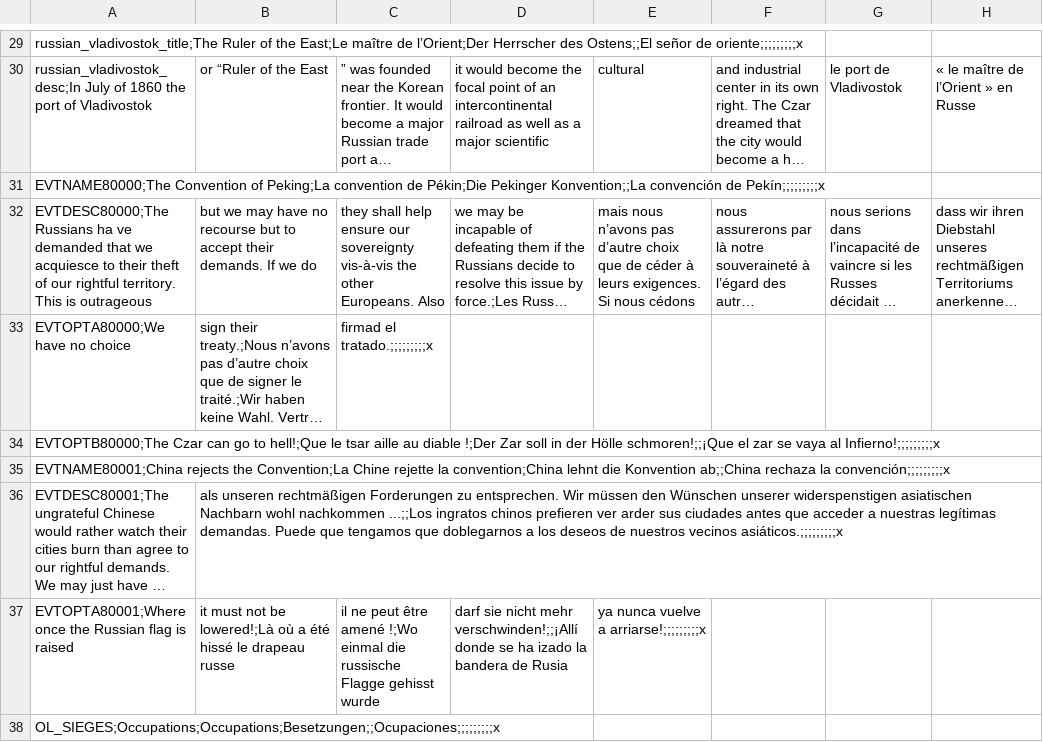
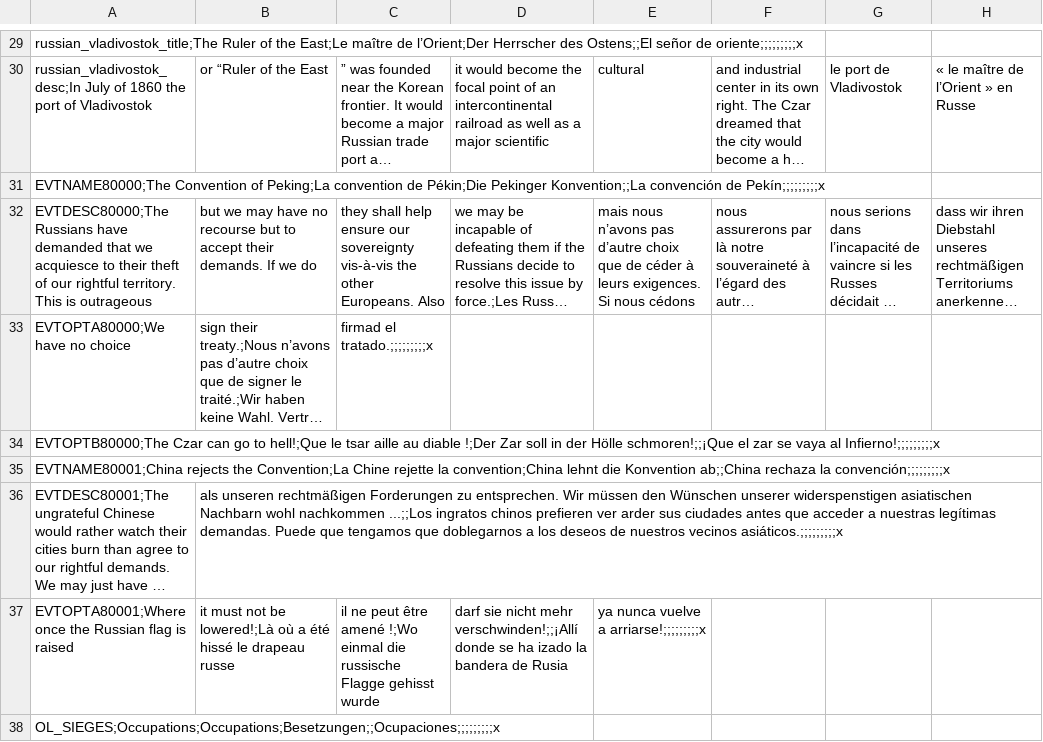
Before and after one commit to kimjeon-il/Vic2_Vanila, a CSV file: 1.2.csv, drawn as a sheet; only a part is shown, gaps mark what is left out; long unchanged cells end in …; the diff names each change by its address in the sheet, - before the commit and + after, or states it on an @@ line.

Commit message:
Update 1.2.csv

```diff
--- a/1.2.csv
+++ b/1.2.csv
-A32: EVTDESC80000;The Russians ha ve demanded that…
+A32: EVTDESC80000;The Russians have demanded that…
```
